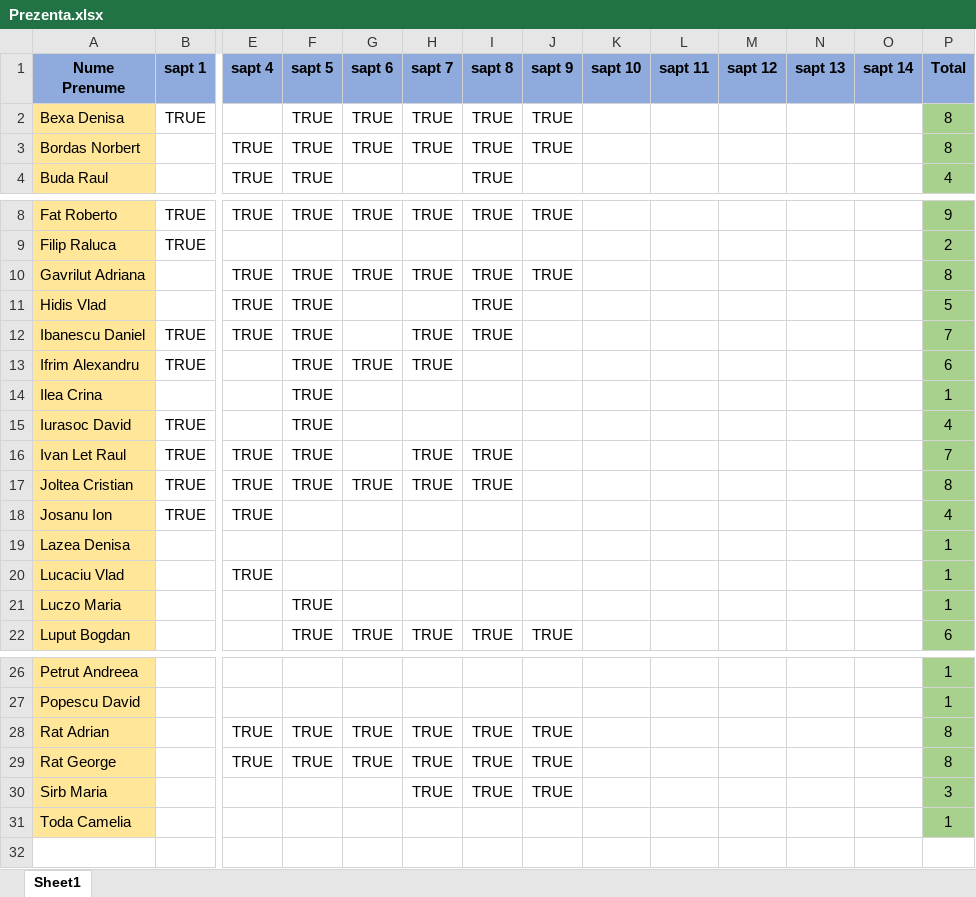
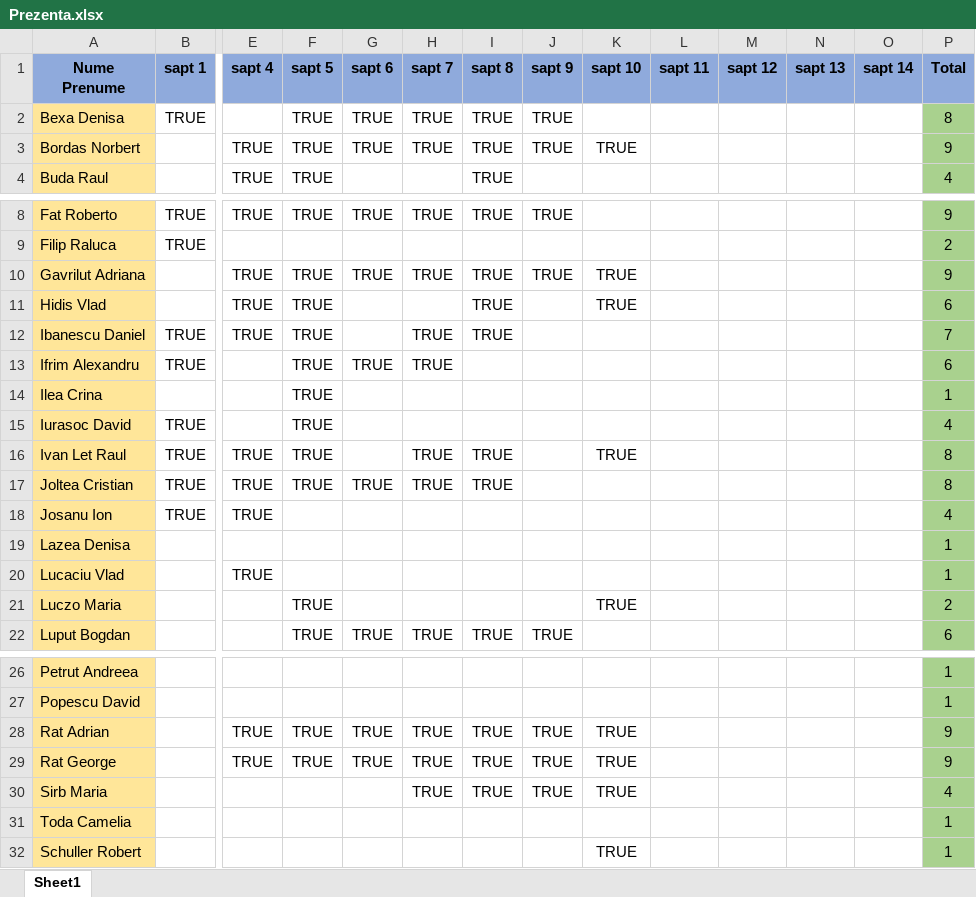
Before and after one commit to PelleRemus/MetodeAvansateDeProgramare_2022-2023, an Excel workbook: Prezenta.xlsx, sheet Sheet1, drawn as a sheet; only a part is shown, gaps mark what is left out; values as stored, in another font and other column widths than the file's, no borders; conditional formats not drawn; rows hold the shown columns only; the diff names each change by its address in the sheet, - before the commit and + after, or states it on an @@ line.

```diff
--- a/Prezenta.xlsx (sheet Sheet1)
+++ b/Prezenta.xlsx (sheet Sheet1)
-K3 (sapt 10): (empty)
+K3 (sapt 10): TRUE
-P3 (Total): 8
+P3 (Total): 9
-K10:K11 (sapt 10): (empty)
+K10:K11 (sapt 10): TRUE
-P10 (Total): 8
+P10 (Total): 9
-P11 (Total): 5
+P11 (Total): 6
-K16 (sapt 10): (empty)
+K16 (sapt 10): TRUE
-P16 (Total): 7
+P16 (Total): 8
-K21 (sapt 10): (empty)
+K21 (sapt 10): TRUE
-P21 (Total): 1
+P21 (Total): 2
-K28:K30 (sapt 10): (empty)
+K28:K30 (sapt 10): TRUE
-P28:P29 (Total): 8
+P28:P29 (Total): 9
-P30 (Total): 3
+P30 (Total): 4
+row 32: Schuller Robert |  |  |  |  |  |  |  | TRUE |  |  |  |  | 1
```
Also changed, not shown: 36 other files.
